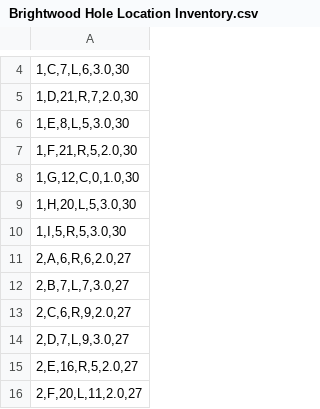
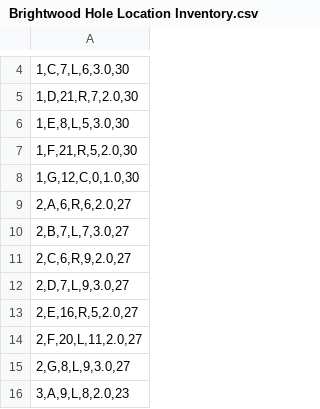
Before and after one commit to mikekmckenzie/Pinsheet-Creator-Tool, a CSV file: Brightwood Hole Location Inventory.csv, drawn as a sheet; only a part is shown, gaps mark what is left out; the shorter side is filled out with more unchanged rows.

Commit message:
Update Brightwood Hole Location Inventory.csv — 126 pin locations (Hole Location Inventory)

```diff
--- a/Brightwood Hole Location Inventory.csv
+++ b/Brightwood Hole Location Inventory.csv
@@ -8,4 +8,2 @@
 "1,G,12,C,0,1.0,30"
-"1,H,20,L,5,3.0,30"
-"1,I,5,R,5,3.0,30"
 "2,A,6,R,6,2.0,27"
```
